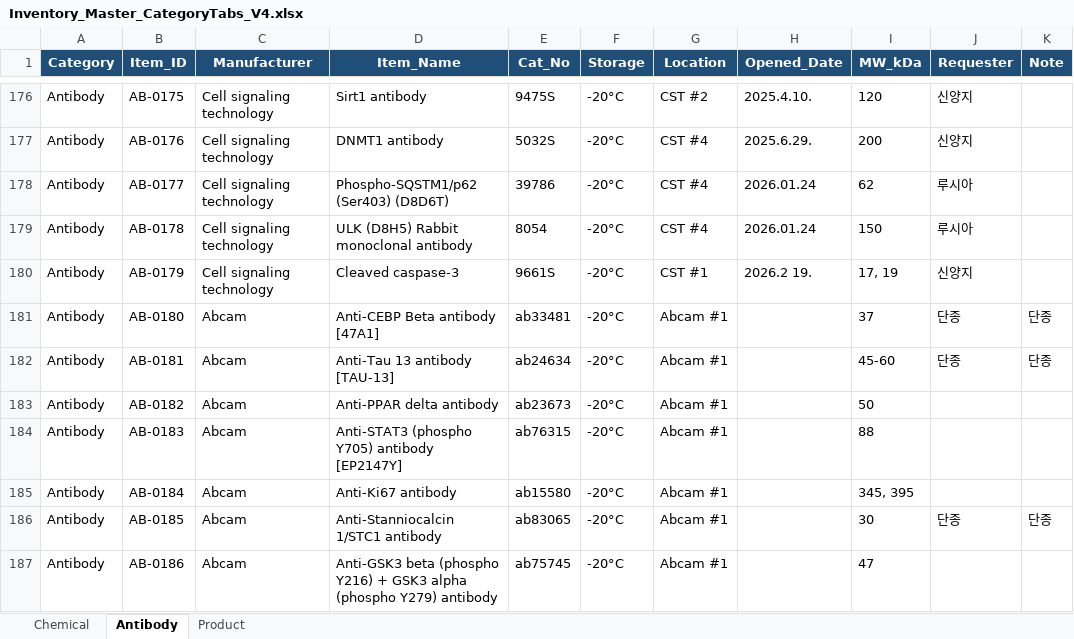
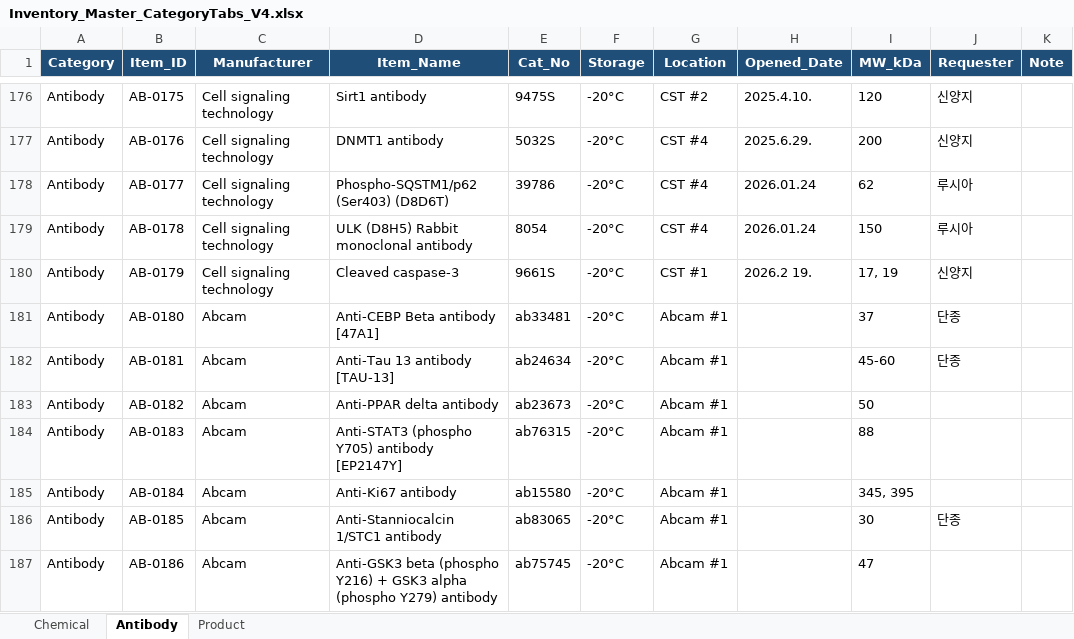
Before and after one commit to NAMYUNMONG/NHOteam_Maintenance, an Excel workbook: source/Inventory_Master_CategoryTabs_V4.xlsx, sheet Antibody, drawn as a sheet; only a part is shown, gaps mark what is left out; values as stored, in another font and other column widths than the file's, no borders; table styles not drawn; the diff covers the shown part only; the diff names each change by its address in the sheet, - before the commit and + after, or states it on an @@ line.

Commit message:
Rename antibody requester column to note

```diff
--- a/source/Inventory_Master_CategoryTabs_V4.xlsx (sheet Antibody)
+++ b/source/Inventory_Master_CategoryTabs_V4.xlsx (sheet Antibody)
-K181:K182 (Note): 단종
+K181:K182 (Note): (empty)
-K186 (Note): 단종
+K186 (Note): (empty)
```
Also changed, not shown: 17 edited cells elsewhere in this sheet, 4 other files.
